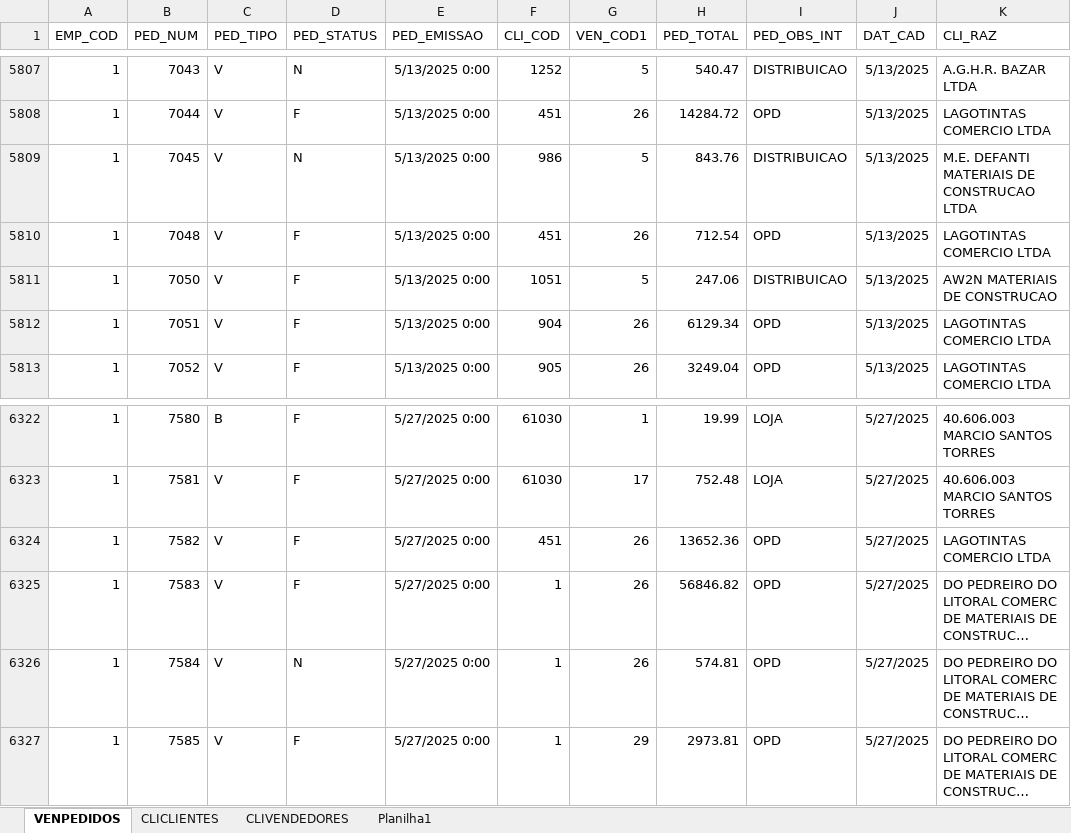
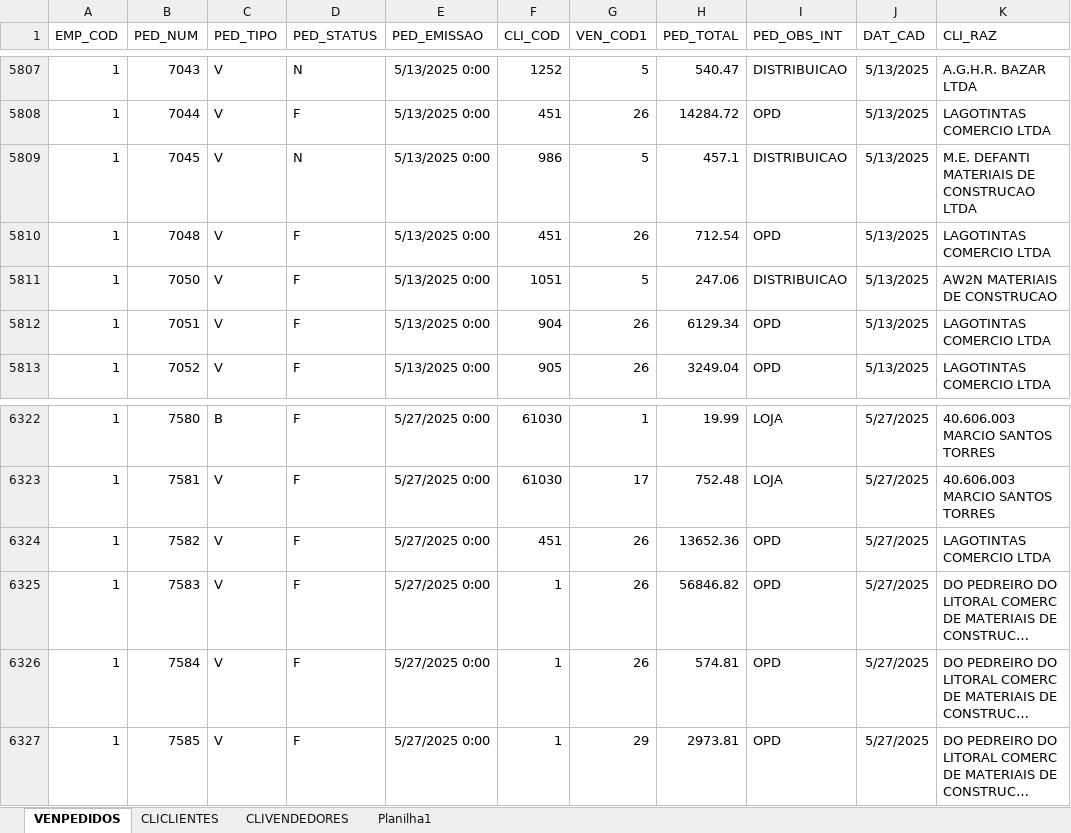
Before and after one commit to jgu1lherme/crmalternativa_metas, an Excel workbook: resources/VENDAS.xlsx, sheet VENPEDIDOS, drawn as a sheet; only a part is shown, gaps mark what is left out; long unchanged cells end in …; values as stored, in another font and other column widths than the file's, no borders; table styles not drawn; the diff covers the shown part only; the diff names each change by its address in the sheet, - before the commit and + after, or states it on an @@ line.

Commit message:
Add files via upload

```diff
--- a/resources/VENDAS.xlsx (sheet VENPEDIDOS)
+++ b/resources/VENDAS.xlsx (sheet VENPEDIDOS)
-H5809 (PED_TOTAL): 843.76
+H5809 (PED_TOTAL): 457.1
-D6326 (PED_STATUS): N
+D6326 (PED_STATUS): F
```
Also changed, not shown: 22 added rows and 7 edited cells elsewhere in this sheet, sheet CLICLIENTES.
